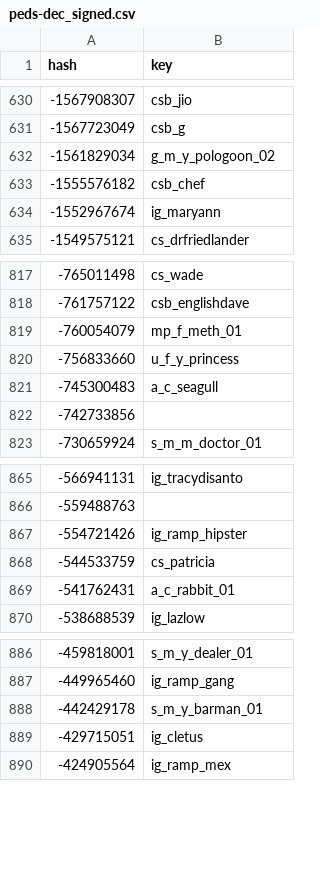
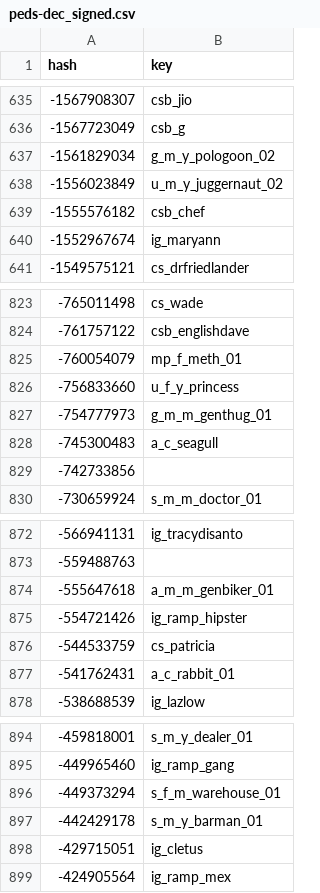
Before and after one commit to calamity-inc/gta-v-joaat-hash-db, a CSV file: out/peds-dec_signed.csv, drawn as a sheet; only a part is shown, gaps mark what is left out; the diff covers the shown part only; the diff names each change by its address in the sheet, - before the commit and + after, or states it on an @@ line.

```diff
--- a/out/peds-dec_signed.csv
+++ b/out/peds-dec_signed.csv
+row 638: -1556023849 | u_m_y_juggernaut_02
+row 827: -754777973 | g_m_m_genthug_01
+row 874: -555647618 | a_m_m_genbiker_01
+row 896: -449373294 | s_f_m_warehouse_01
```
Also changed, not shown: 5 added rows elsewhere in this file, out/peds-dec_unsigned.csv, out/peds-hex.csv, 4 other files.
